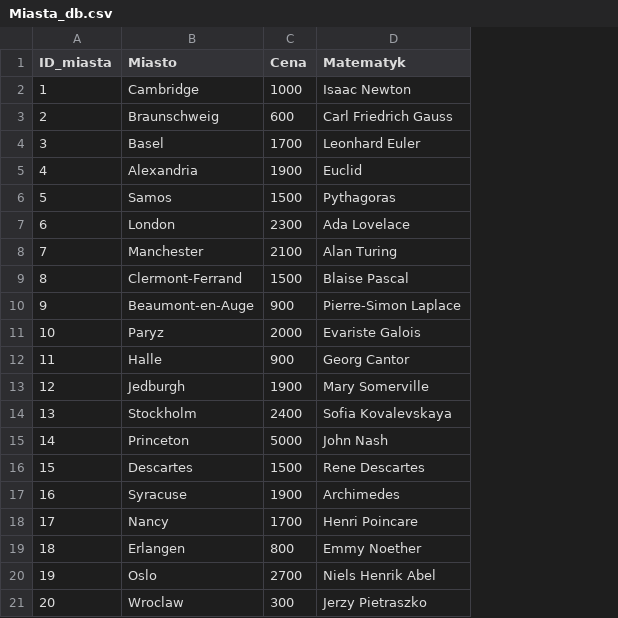
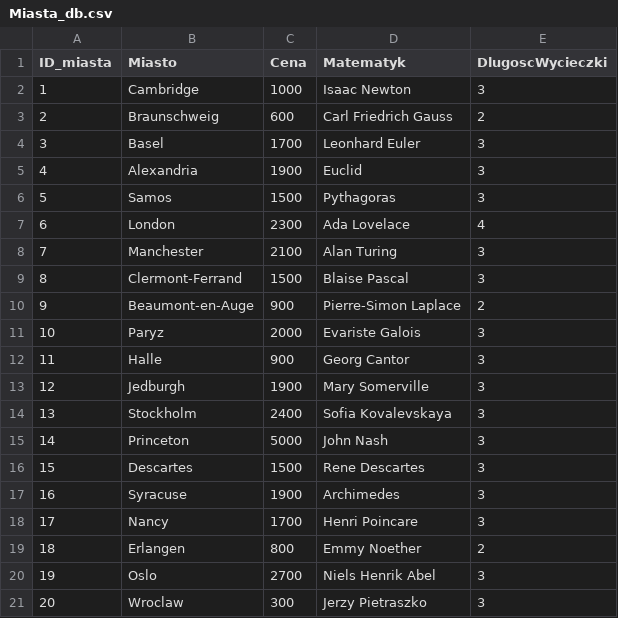
Before and after one commit to Pawel-Tomasz-Nowak/Data-Bases-final-project, a CSV file: Tabele_csv/Miasta_db.csv, drawn as a sheet; the diff names each change by its address in the sheet, - before the commit and + after, or states it on an @@ line.

Commit message:
Dodałem kolumnę "DługośćWycieczki" do pliku Miasta_db_csv, i skasowałem kolumnę "Data zakończenia" z tabeli Wycieczki.

```diff
--- a/Tabele_csv/Miasta_db.csv
+++ b/Tabele_csv/Miasta_db.csv
+column E (DlugoscWycieczki), rows 2-21: 3 | 2 | 3 | 3 | 3 | 4 | 3 | 3 | 2 | 3 | 3 | 3 | 3 | 3 | 3 | 3 | 3 | 2 | 3 | 3
```
Also changed, not shown: 2 other files.
